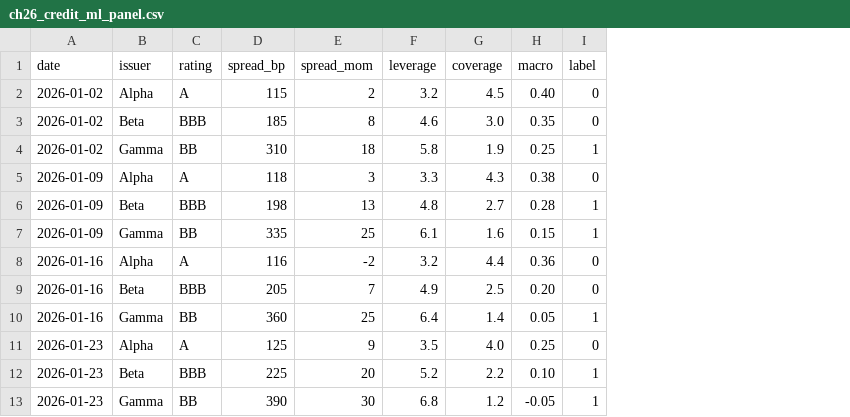
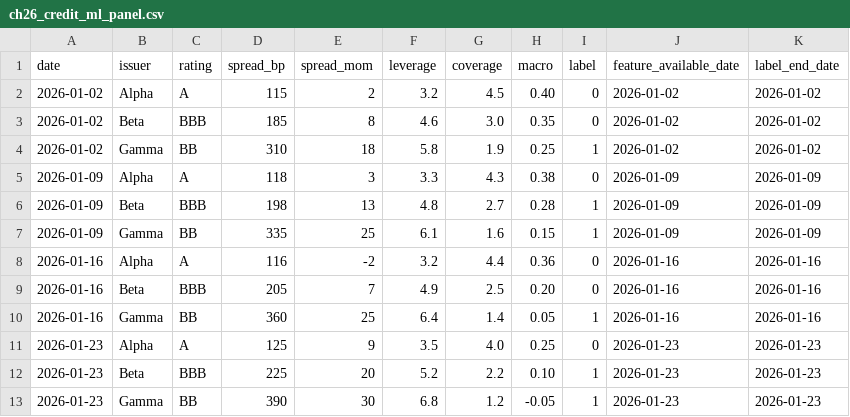
Before and after one commit to yhilpisch/ratescode, a CSV file: data/ch26_credit_ml_panel.csv, drawn as a sheet; the diff names each change by its address in the sheet, - before the commit and + after, or states it on an @@ line.

```diff
--- a/data/ch26_credit_ml_panel.csv
+++ b/data/ch26_credit_ml_panel.csv
+column J (feature_available_date), rows 2-13: 2026-01-02 | 2026-01-02 | 2026-01-02 | 2026-01-09 | 2026-01-09 | 2026-01-09 | 2026-01-16 | 2026-01-16 | 2026-01-16 | 2026-01-23 | 2026-01-23 | 2026-01-23
+column K (label_end_date), rows 2-13: 2026-01-02 | 2026-01-02 | 2026-01-02 | 2026-01-09 | 2026-01-09 | 2026-01-09 | 2026-01-16 | 2026-01-16 | 2026-01-16 | 2026-01-23 | 2026-01-23 | 2026-01-23
```
Also changed, not shown: 57 other files.
